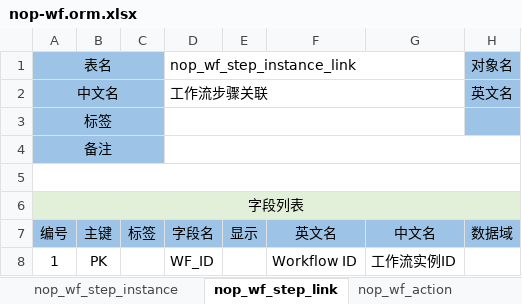
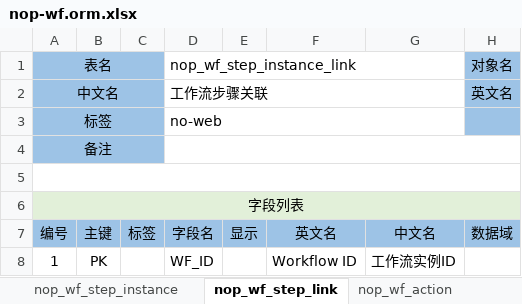
Before and after one commit to entropy-cloud/nop-entropy, an Excel workbook: nop-wf/model/nop-wf.orm.xlsx, sheet nop_wf_step_link, drawn as a sheet; only a part is shown; values as stored, in another font and other column widths than the file's, no borders; the diff names each change by its address in the sheet, - before the commit and + after, or states it on an @@ line.

```diff
--- a/nop-wf/model/nop-wf.orm.xlsx (sheet nop_wf_step_link)
+++ b/nop-wf/model/nop-wf.orm.xlsx (sheet nop_wf_step_link)
-D3: (empty)
+D3: no-web
```
Also changed, not shown: sheet nop_wf_instance, sheet nop_wf_log, sheet nop_wf_work, 36 other files.
